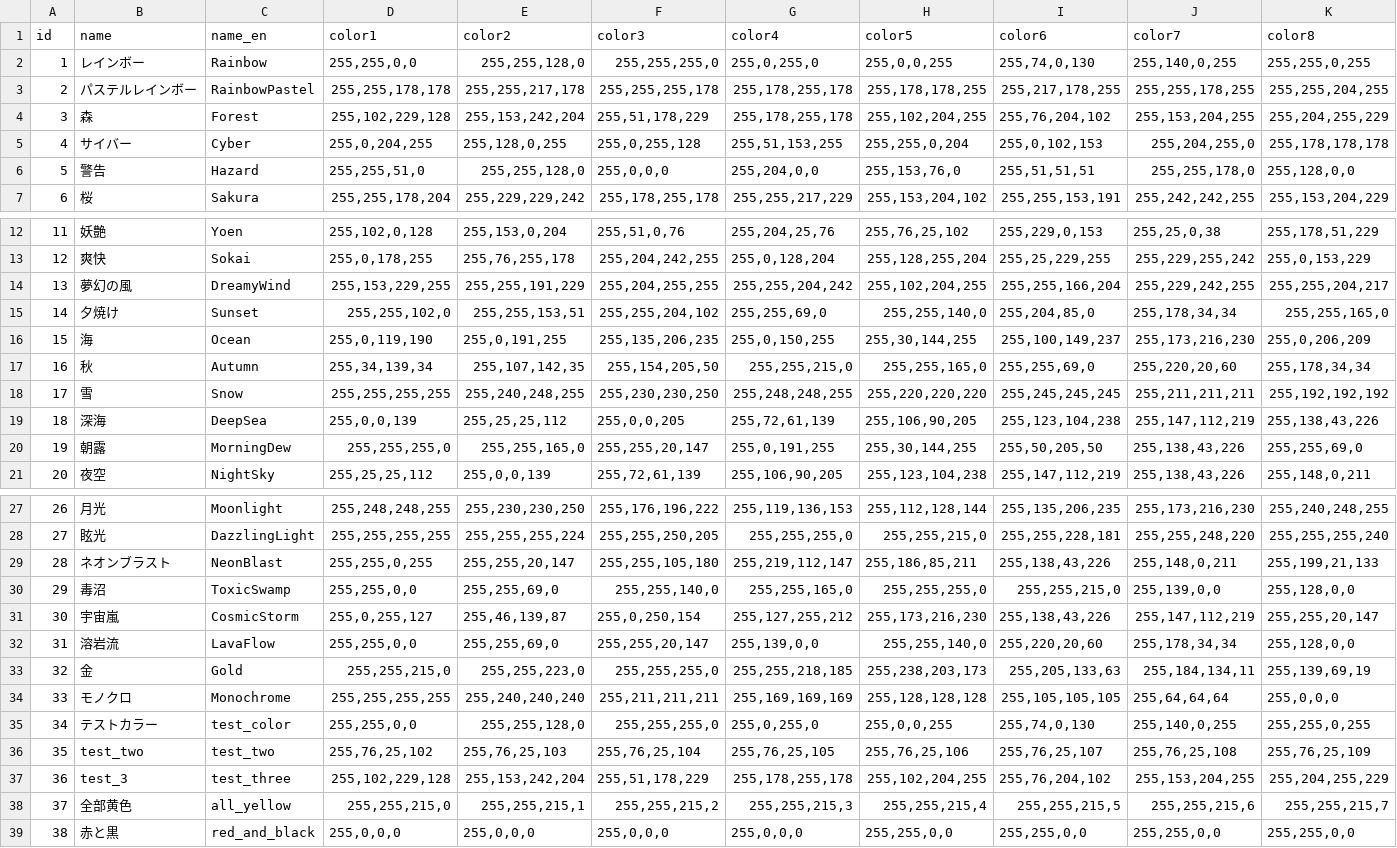
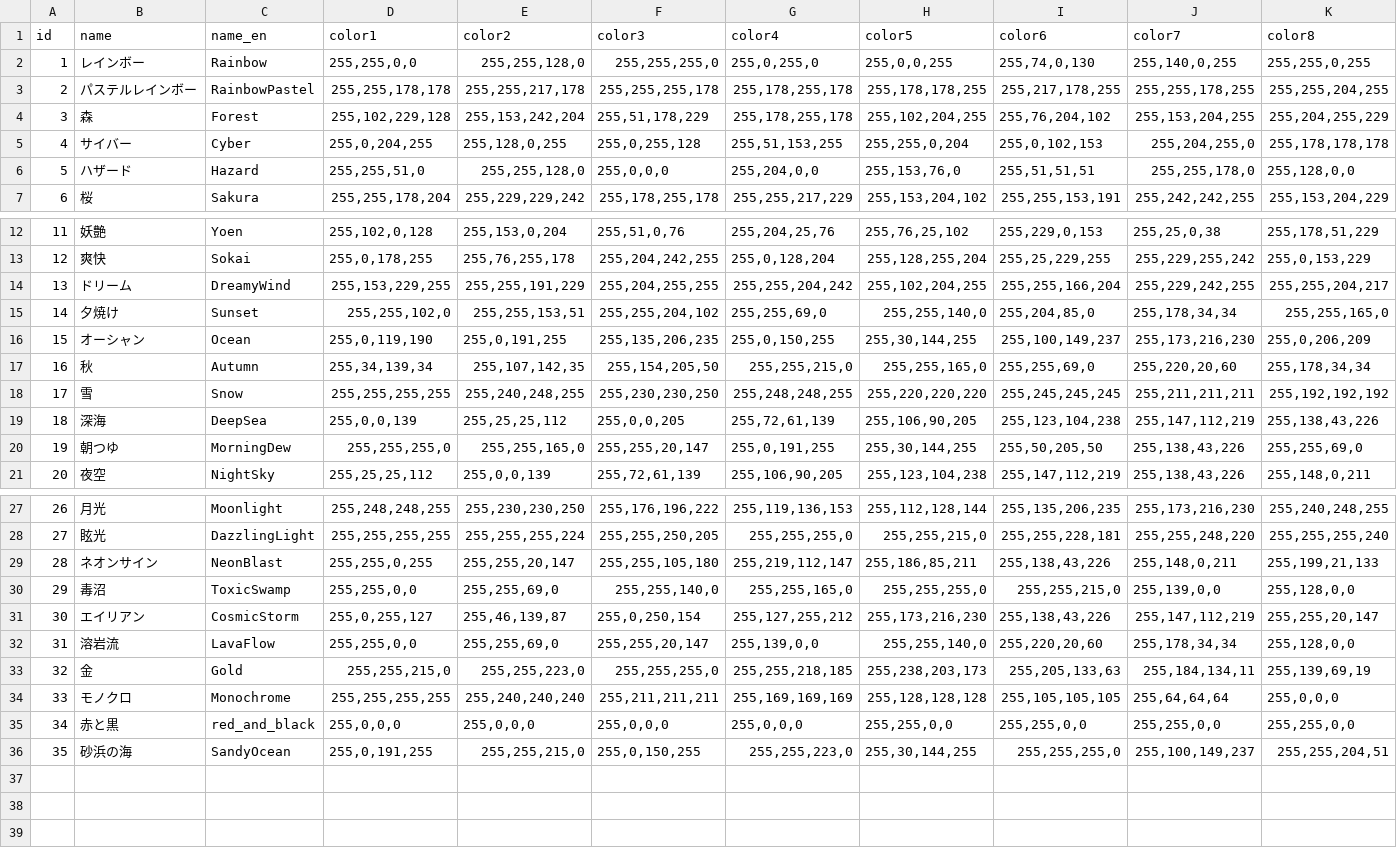
Before and after one commit to PentaKiyoChama/Windy_Lines, a TSV file: color_presets.tsv, drawn as a sheet; only a part is shown, gaps mark what is left out; removed rows and columns are numbered as before the commit, all else as after; the diff names each change by its address in the sheet, - before the commit and + after, or states it on an @@ line.

Commit message:
Refactor effect presets and color presets for improved clarity and consistency
- Updated effect presets in OST_WindyLines_Presets.h with new names and parameters for better readability and performance.
- Renamed color presets in color_presets.tsv for consistency with Japanese naming conventions.
- Enhanced preset_converter.py to clarify the conversion logic for legacy color modes.
- Revised presets.tsv to include new effects and adjust parameters for existing ones, ensuring alignment with updated presets.

```diff
--- a/color_presets.tsv
+++ b/color_presets.tsv
-B6 (name): 警告
+B6 (name): ハザード
-B14 (name): 夢幻の風
+B14 (name): ドリーム
-B16 (name): 海
+B16 (name): オーシャン
-B20 (name): 朝露
+B20 (name): 朝つゆ
-B29 (name): ネオンブラスト
+B29 (name): ネオンサイン
-B31 (name): 宇宙嵐
+B31 (name): エイリアン
-row 35: 34 | テストカラー | test_color | 255,255,0,0 | 255,255,128,0 | 255,255,255,0 | 255,0,255,0 | 255,0,0,255 | 255,74,0,130 | 255,140,0,255 | 255,255,0,255
-row 36: 35 | test_two | test_two | 255,76,25,102 | 255,76,25,103 | 255,76,25,104 | 255,76,25,105 | 255,76,25,106 | 255,76,25,107 | 255,76,25,108 | 255,76,25,109
-row 37: 36 | test_3 | test_three | 255,102,229,128 | 255,153,242,204 | 255,51,178,229 | 255,178,255,178 | 255,102,204,255 | 255,76,204,102 | 255,153,204,255 | 255,204,255,229
-row 38: 37 | 全部黄色 | all_yellow | 255,255,215,0 | 255,255,215,1 | 255,255,215,2 | 255,255,215,3 | 255,255,215,4 | 255,255,215,5 | 255,255,215,6 | 255,255,215,7
@@ column A (id) renumbered in row 35 @@
+row 36: 35 | 砂浜の海 | SandyOcean | 255,0,191,255 | 255,255,215,0 | 255,0,150,255 | 255,255,223,0 | 255,30,144,255 | 255,255,255,0 | 255,100,149,237 | 255,255,204,51
```
Also changed, not shown: presets.tsv, 5 other files.
